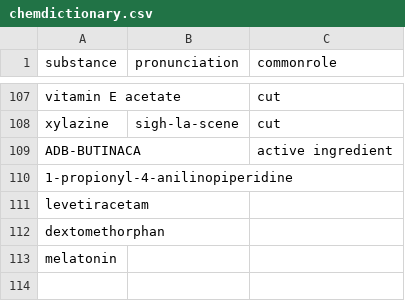
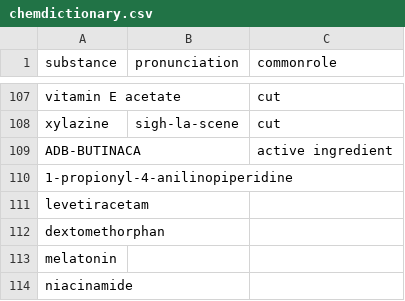
Before and after one commit to opioiddatalab/drugchecking, a CSV file: chemdictionary/chemdictionary.csv, drawn as a sheet; only a part is shown, gaps mark what is left out.

```diff
--- a/chemdictionary/chemdictionary.csv
+++ b/chemdictionary/chemdictionary.csv
@@ -113 +113,2 @@ substance,pronunciation,commonrole
 "melatonin","",""
+"niacinamide","",""
```
Also changed, not shown: status/pending.csv.
